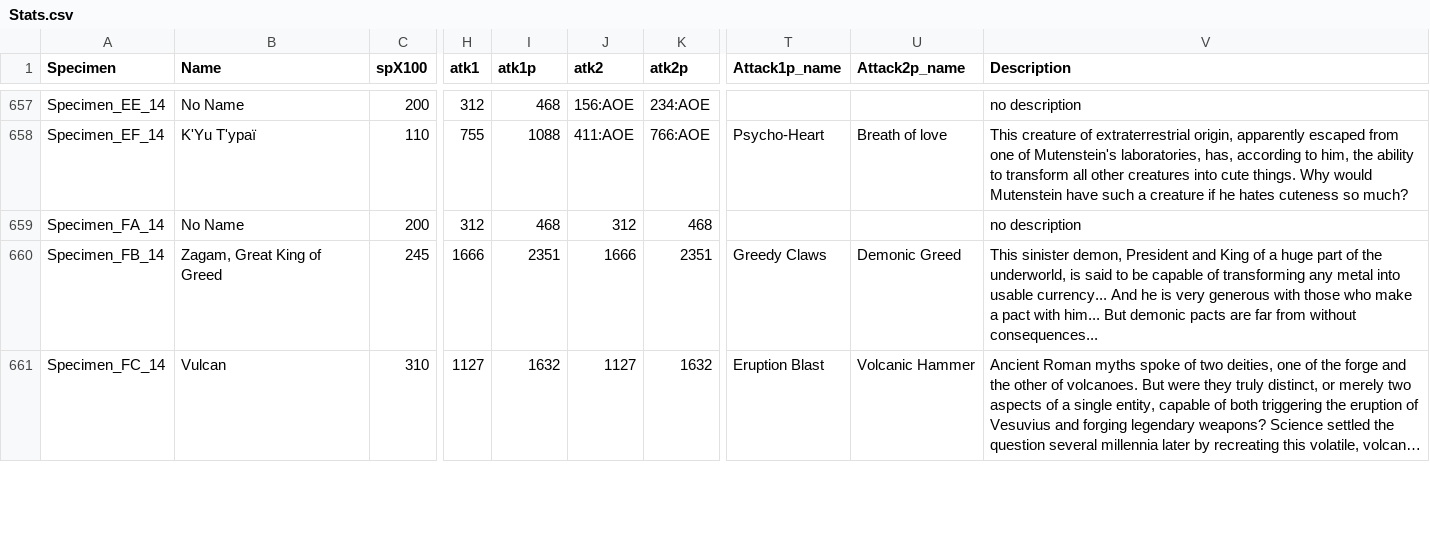
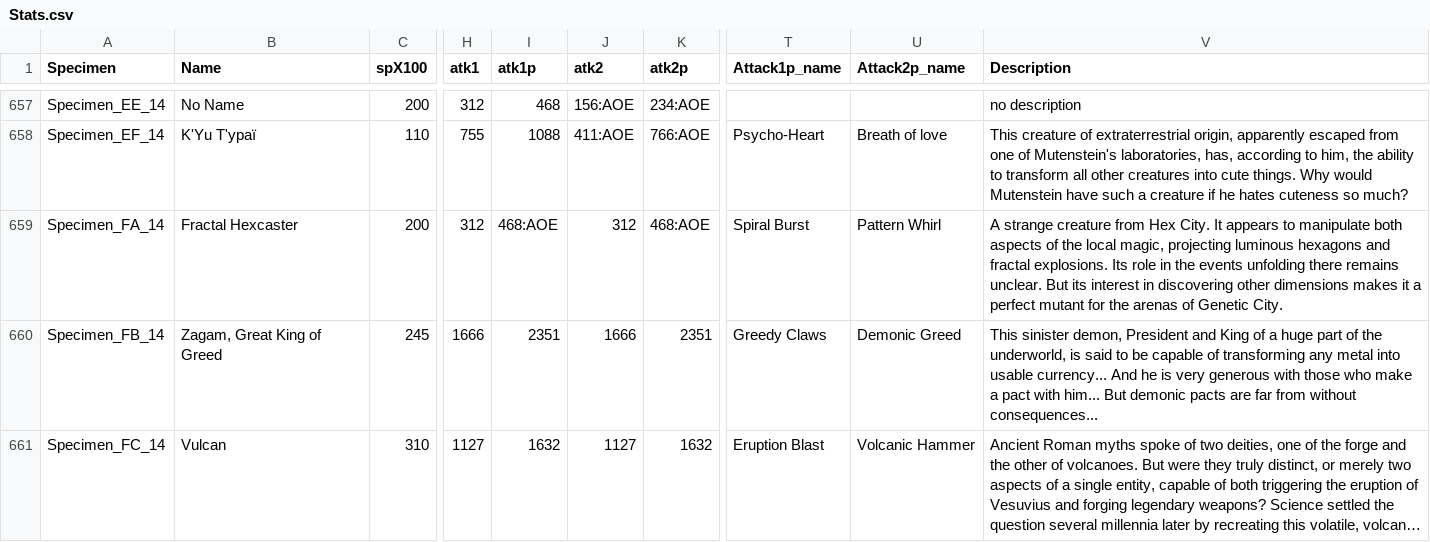
Before and after one commit to K4iserZ/MGroup, a CSV file: Stats.csv, drawn as a sheet; only a part is shown, gaps mark what is left out; long unchanged cells end in …; the diff names each change by its address in the sheet, - before the commit and + after, or states it on an @@ line.

```diff
--- a/Stats.csv
+++ b/Stats.csv
-B659 (Name): No Name
+B659 (Name): Fractal Hexcaster
-I659 (atk1p): 468
+I659 (atk1p): 468:AOE
-K659 (atk2p): 468
+K659 (atk2p): 468:AOE
-T659 (Attack1p_name): (empty)
+T659 (Attack1p_name): Spiral Burst
-U659 (Attack2p_name): (empty)
+U659 (Attack2p_name): Pattern Whirl
-V659 (Description): no description
+V659 (Description): A strange creature from Hex City. It appears to manipulate both aspects of the local magic, projecting luminous hexagons and fractal explosions. Its role in the events unfolding there remains unclear. But its interest in discovering other dimensions makes it a perfect mutant for the arenas of Genetic City.
```
Also changed, not shown: 8 other files.
